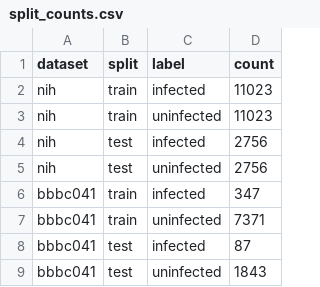
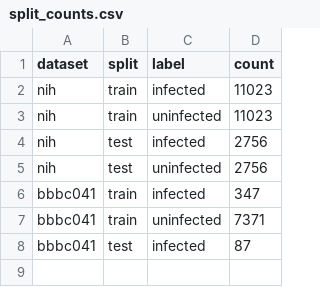
Before and after one commit to 0xAakib/malaria-classifier, a CSV file: data/split_counts.csv, drawn as a sheet; the diff names each change by its address in the sheet, - before the commit and + after, or states it on an @@ line.

```diff
--- a/data/split_counts.csv
+++ b/data/split_counts.csv
-row 9: bbbc041 | test | uninfected | 1843
```
Also changed, not shown: 4 other files.
